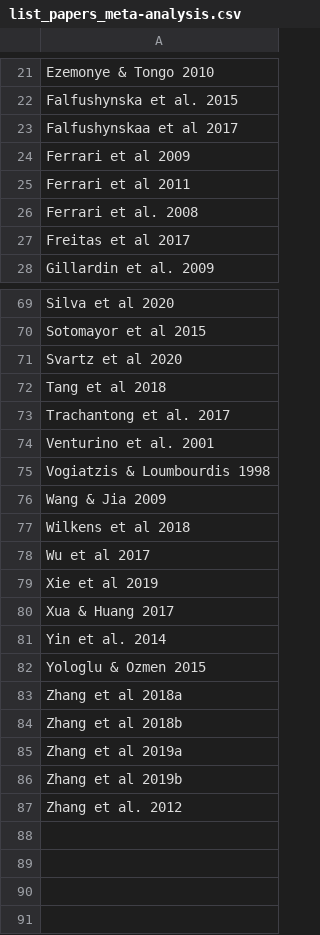
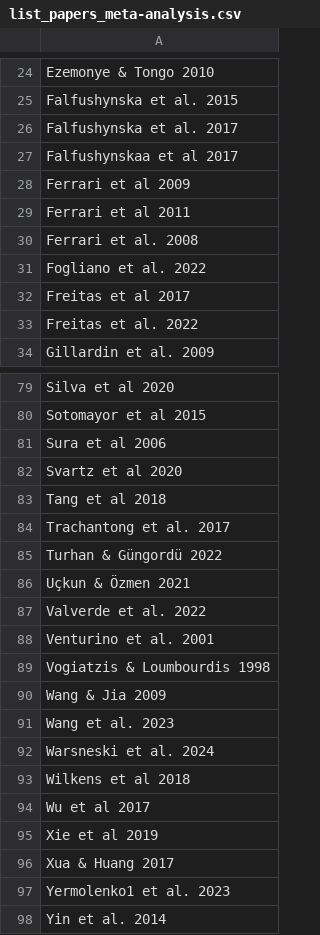
Before and after one commit to PabloCapilla/meta-analysis_pollution, a CSV file: list_papers_meta-analysis.csv, drawn as a sheet; only a part is shown, gaps mark what is left out; the shorter side is filled out with more unchanged rows; the diff covers the shown part only.

```diff
--- a/list_papers_meta-analysis.csv
+++ b/list_papers_meta-analysis.csv
@@ -22,2 +25,3 @@
 "Falfushynska et al. 2015"
+"Falfushynska et al. 2017"
 "Falfushynskaa et al 2017"
@@ -26,3 +30,5 @@
 "Ferrari et al. 2008"
+"Fogliano et al. 2022"
 "Freitas et al 2017"
+"Freitas et al. 2022"
 "Gillardin et al. 2009"
@@ -70,2 +80,3 @@
 "Sotomayor et al 2015"
+"Sura et al 2006"
 "Svartz et al 2020"
@@ -73,2 +84,5 @@
 "Trachantong et al. 2017"
+"Turhan & Güngordü 2022"
+"Uçkun & Özmen 2021"
+"Valverde et al. 2022"
 "Venturino et al. 2001"
@@ -76,2 +90,4 @@
 "Wang &  Jia 2009"
+"Wang et al. 2023"
+"Warsneski et al. 2024"
 "Wilkens et al 2018"
@@ -80,2 +96,3 @@
 "Xua & Huang 2017"
+"Yermolenko1 et al. 2023"
 "Yin et al. 2014"
```
Also changed, not shown: 9 added rows elsewhere in this file, 41 other files.
